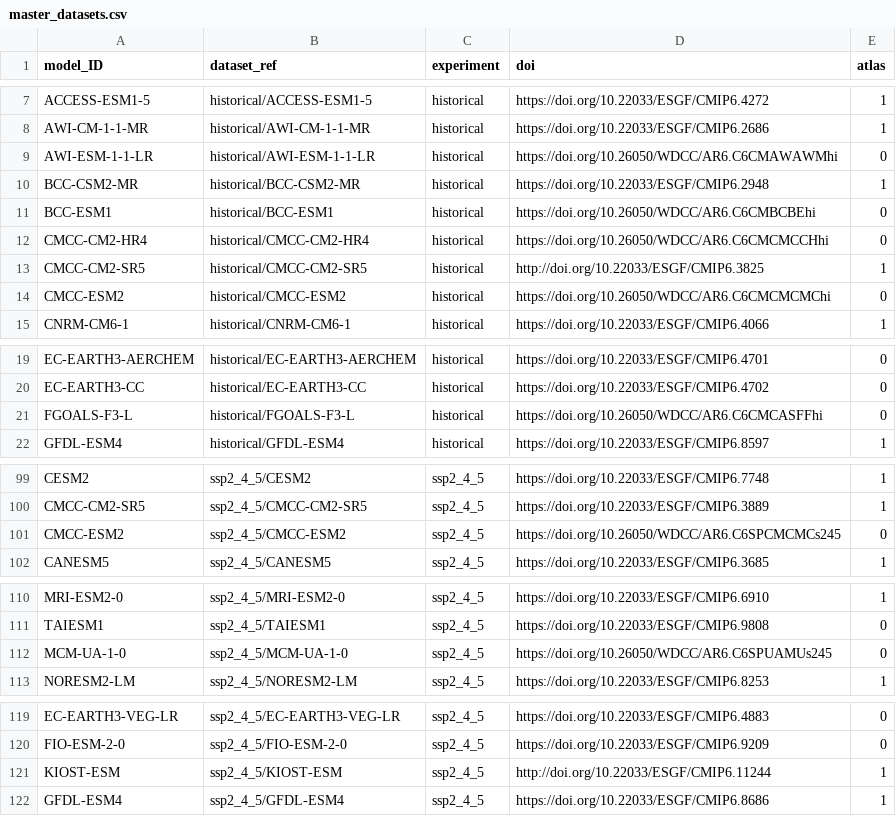
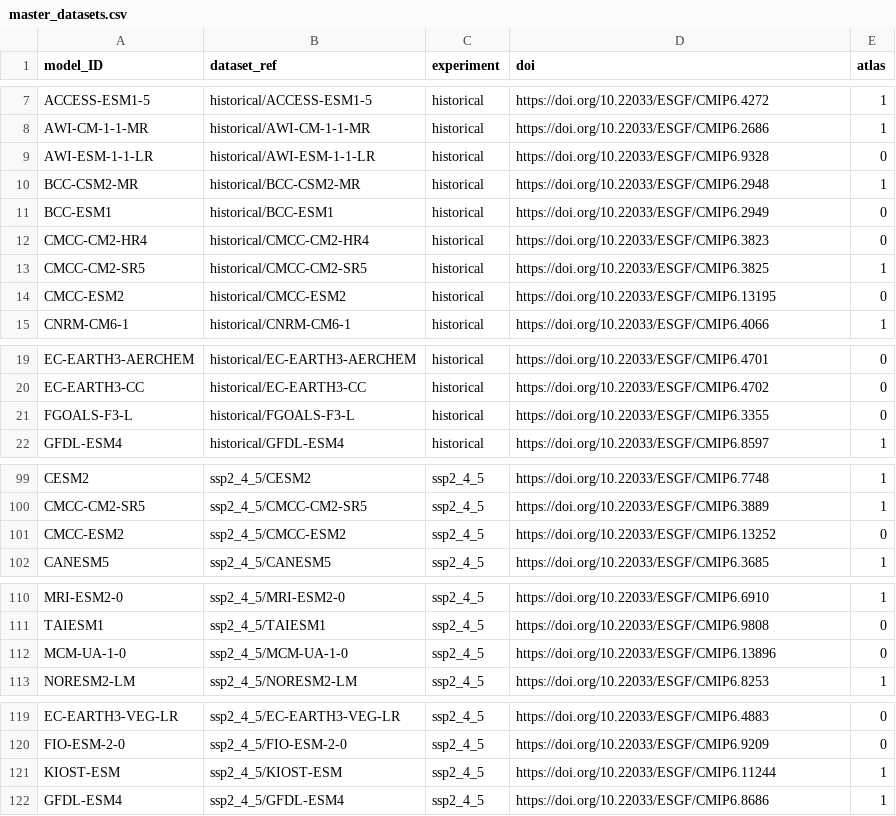
Before and after one commit to metaclip/C3S-CMIP6-Single_levels, a CSV file: inst/master_datasets.csv, drawn as a sheet; only a part is shown, gaps mark what is left out; the diff covers the shown part only.

Commit message:
Update DOI URIs

```diff
--- a/inst/master_datasets.csv
+++ b/inst/master_datasets.csv
@@ -8,8 +8,8 @@
 "AWI-CM-1-1-MR","historical/AWI-CM-1-1-MR","historical","https://doi.org/10.22033/ESGF/CMIP6.2686",1
-"AWI-ESM-1-1-LR","historical/AWI-ESM-1-1-LR","historical","https://doi.org/10.26050/WDCC/AR6.C6CMAWAWMhi",0
+"AWI-ESM-1-1-LR","historical/AWI-ESM-1-1-LR","historical","https://doi.org/10.22033/ESGF/CMIP6.9328",0
 "BCC-CSM2-MR","historical/BCC-CSM2-MR","historical","https://doi.org/10.22033/ESGF/CMIP6.2948",1
-"BCC-ESM1","historical/BCC-ESM1","historical","https://doi.org/10.26050/WDCC/AR6.C6CMBCBEhi",0
-"CMCC-CM2-HR4","historical/CMCC-CM2-HR4","historical","https://doi.org/10.26050/WDCC/AR6.C6CMCMCCHhi",0
-"CMCC-CM2-SR5","historical/CMCC-CM2-SR5","historical","http://doi.org/10.22033/ESGF/CMIP6.3825",1
-"CMCC-ESM2","historical/CMCC-ESM2","historical","https://doi.org/10.26050/WDCC/AR6.C6CMCMCMChi",0
+"BCC-ESM1","historical/BCC-ESM1","historical","https://doi.org/10.22033/ESGF/CMIP6.2949",0
+"CMCC-CM2-HR4","historical/CMCC-CM2-HR4","historical","https://doi.org/10.22033/ESGF/CMIP6.3823",0
+"CMCC-CM2-SR5","historical/CMCC-CM2-SR5","historical","https://doi.org/10.22033/ESGF/CMIP6.3825",1
+"CMCC-ESM2","historical/CMCC-ESM2","historical","https://doi.org/10.22033/ESGF/CMIP6.13195",0
 "CNRM-CM6-1","historical/CNRM-CM6-1","historical","https://doi.org/10.22033/ESGF/CMIP6.4066",1
@@ -20,3 +20,3 @@
 "EC-EARTH3-CC","historical/EC-EARTH3-CC","historical","https://doi.org/10.22033/ESGF/CMIP6.4702",0
-"FGOALS-F3-L","historical/FGOALS-F3-L","historical","https://doi.org/10.26050/WDCC/AR6.C6CMCASFFhi",0
+"FGOALS-F3-L","historical/FGOALS-F3-L","historical","https://doi.org/10.22033/ESGF/CMIP6.3355",0
 "GFDL-ESM4","historical/GFDL-ESM4","historical","https://doi.org/10.22033/ESGF/CMIP6.8597",1
@@ -100,3 +100,3 @@
 "CMCC-CM2-SR5","ssp2_4_5/CMCC-CM2-SR5","ssp2_4_5","https://doi.org/10.22033/ESGF/CMIP6.3889",1
-"CMCC-ESM2","ssp2_4_5/CMCC-ESM2","ssp2_4_5","https://doi.org/10.26050/WDCC/AR6.C6SPCMCMCs245",0
+"CMCC-ESM2","ssp2_4_5/CMCC-ESM2","ssp2_4_5","https://doi.org/10.22033/ESGF/CMIP6.13252",0
 "CANESM5","ssp2_4_5/CANESM5","ssp2_4_5","https://doi.org/10.22033/ESGF/CMIP6.3685",1
@@ -111,3 +111,3 @@
 "TAIESM1","ssp2_4_5/TAIESM1","ssp2_4_5","https://doi.org/10.22033/ESGF/CMIP6.9808",0
-"MCM-UA-1-0","ssp2_4_5/MCM-UA-1-0","ssp2_4_5","https://doi.org/10.26050/WDCC/AR6.C6SPUAMUs245",0
+"MCM-UA-1-0","ssp2_4_5/MCM-UA-1-0","ssp2_4_5","https://doi.org/10.22033/ESGF/CMIP6.13896",0
 "NORESM2-LM","ssp2_4_5/NORESM2-LM","ssp2_4_5","https://doi.org/10.22033/ESGF/CMIP6.8253",1
@@ -120,3 +120,3 @@
 "FIO-ESM-2-0","ssp2_4_5/FIO-ESM-2-0","ssp2_4_5","https://doi.org/10.22033/ESGF/CMIP6.9209",0
-"KIOST-ESM","ssp2_4_5/KIOST-ESM","ssp2_4_5","http://doi.org/10.22033/ESGF/CMIP6.11244",1
+"KIOST-ESM","ssp2_4_5/KIOST-ESM","ssp2_4_5","https://doi.org/10.22033/ESGF/CMIP6.11244",1
 "GFDL-ESM4","ssp2_4_5/GFDL-ESM4","ssp2_4_5","https://doi.org/10.22033/ESGF/CMIP6.8686",1
```
Also changed, not shown: 5 edited cells elsewhere in this file.
